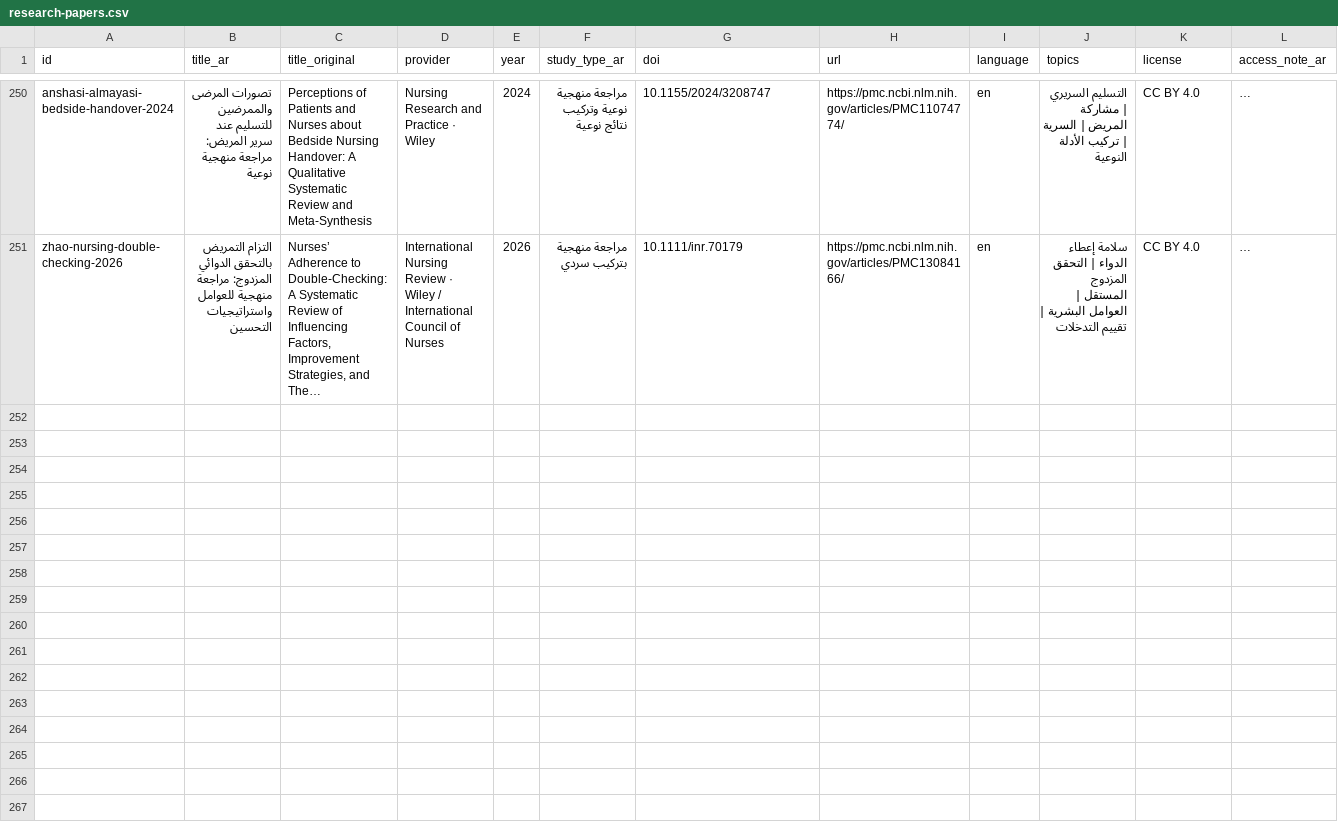
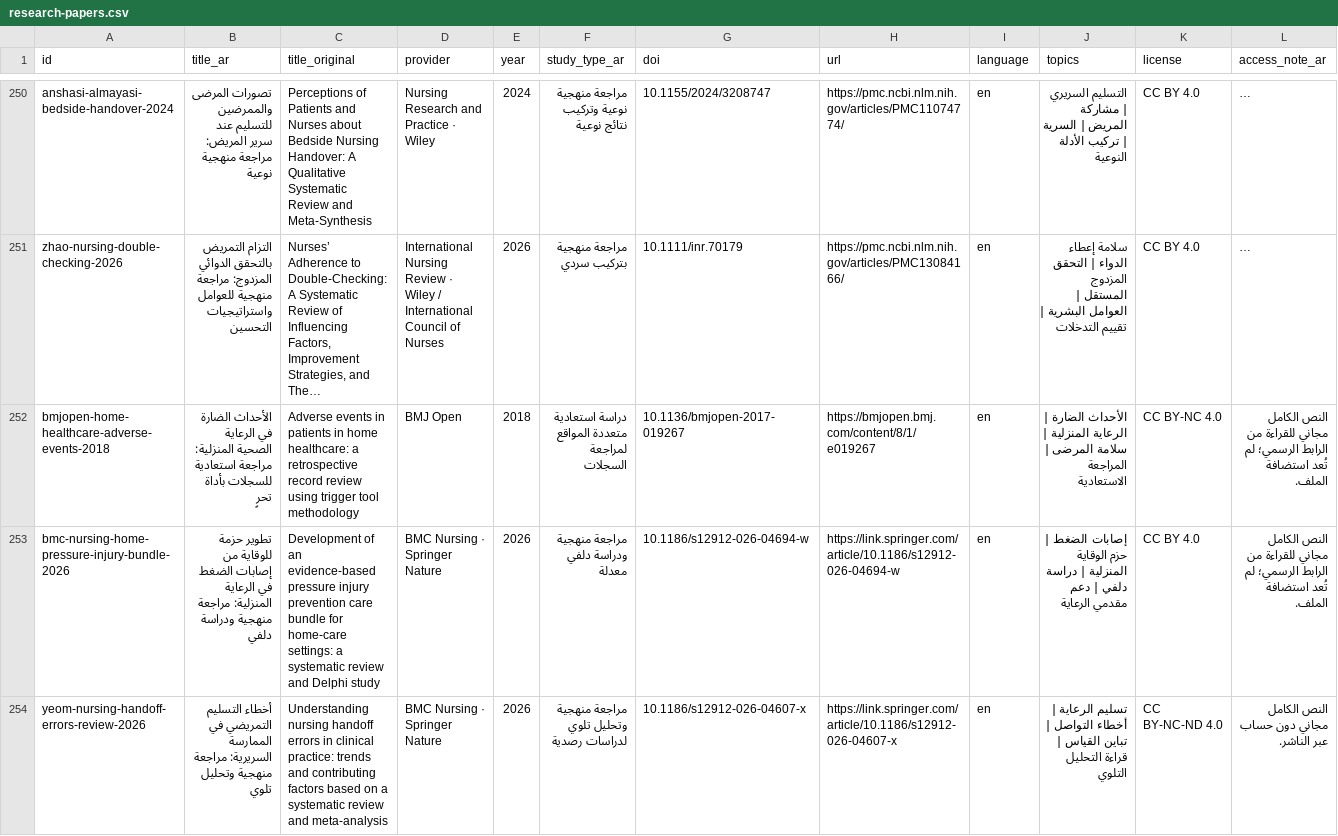
Before and after one commit to nourabobaker-create/tobruk-nursing-simulation, a CSV file: e-library-v3/data/research-papers.csv, drawn as a sheet; only a part is shown, gaps mark what is left out; long unchanged cells end in …; rows hold the shown columns only; the diff covers the shown part only; the diff names each change by its address in the sheet, - before the commit and + after, or states it on an @@ line.

Commit message:
Expand nursing e-library with 56 verified sources

```diff
--- a/e-library-v3/data/research-papers.csv
+++ b/e-library-v3/data/research-papers.csv
+row 252: bmjopen-home-healthcare-adverse-events-2018 | الأحداث الضارة في الرعاية الصحية المنزلية: مراجعة استعادية للسجلات بأداة تحرٍ | Adverse events in patients in home healthcare: a retrospective record review using trigger tool methodology | BMJ Open | 2018 | دراسة استعادية متعددة المواقع لمراجعة السجلات | 10.1136/bmjopen-2017-019267 | https://bmjopen.bmj.com/content/8/1/e019267 | en | الأحداث الضارة | الرعاية المنزلية | سلامة المرضى | المراجعة الاستعادية | CC BY-NC 4.0 | النص الكامل مجاني للقراءة من الرابط الرسمي؛ لم تُعد استضافة الملف.
+row 253: bmc-nursing-home-pressure-injury-bundle-2026 | تطوير حزمة للوقاية من إصابات الضغط في الرعاية المنزلية: مراجعة منهجية ودراسة دلفي | Development of an evidence-based pressure injury prevention care bundle for home-care settings: a systematic review and Delphi study | BMC Nursing · Springer Nature | 2026 | مراجعة منهجية ودراسة دلفي معدلة | 10.1186/s12912-026-04694-w | https://link.springer.com/article/10.1186/s12912-026-04694-w | en | إصابات الضغط | حزم الوقاية المنزلية | دراسة دلفي | دعم مقدمي الرعاية | CC BY 4.0 | النص الكامل مجاني للقراءة من الرابط الرسمي؛ لم تُعد استضافة الملف.
+row 254: yeom-nursing-handoff-errors-review-2026 | أخطاء التسليم التمريضي في الممارسة السريرية: مراجعة منهجية وتحليل تلوي | Understanding nursing handoff errors in clinical practice: trends and contributing factors based on a systematic review and meta-analysis | BMC Nursing · Springer Nature | 2026 | مراجعة منهجية وتحليل تلوي لدراسات رصدية | 10.1186/s12912-026-04607-x | https://link.springer.com/article/10.1186/s12912-026-04607-x | en | تسليم الرعاية | أخطاء التواصل | تباين القياس | قراءة التحليل التلوي | CC BY-NC-ND 4.0 | النص الكامل مجاني دون حساب عبر الناشر.
```
Also changed, not shown: 2 added rows elsewhere in this file, 6 other files.
